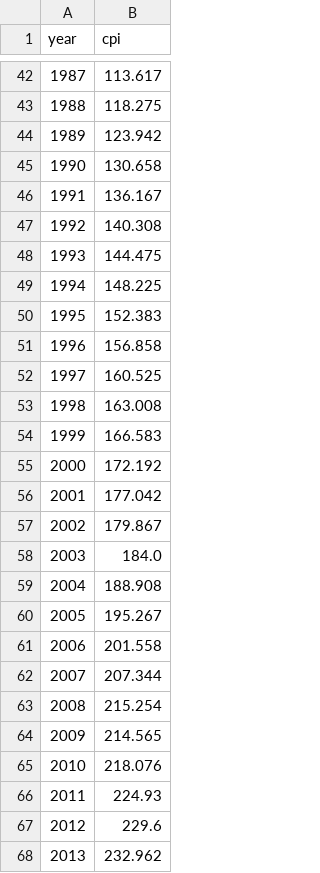
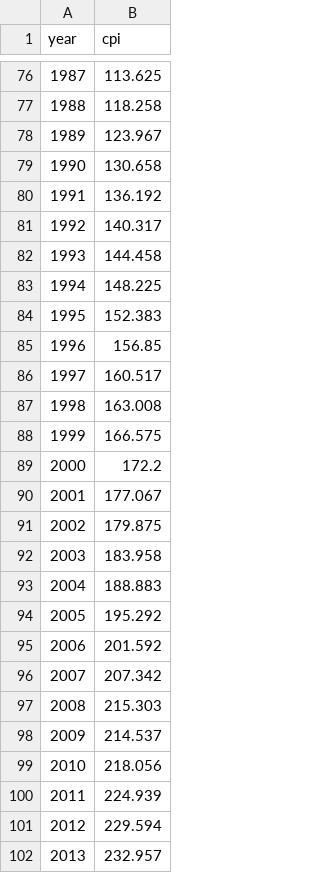
Before and after one commit to wireservice/lookup, a CSV file: year/cpi.csv, drawn as a sheet; only a part is shown, gaps mark what is left out; addresses are those after the commit; the diff covers the shown part only; the diff names each change by its address in the sheet, - before the commit and + after, or states it on an @@ line.

```diff
--- a/year/cpi.csv
+++ b/year/cpi.csv
-B76 (cpi): 113.617
+B76 (cpi): 113.625
-B77 (cpi): 118.275
+B77 (cpi): 118.258
-B78 (cpi): 123.942
+B78 (cpi): 123.967
-B80 (cpi): 136.167
+B80 (cpi): 136.192
-B81 (cpi): 140.308
+B81 (cpi): 140.317
-B82 (cpi): 144.475
+B82 (cpi): 144.458
-B85 (cpi): 156.858
+B85 (cpi): 156.85
-B86 (cpi): 160.525
+B86 (cpi): 160.517
-B88 (cpi): 166.583
+B88 (cpi): 166.575
-B89 (cpi): 172.192
+B89 (cpi): 172.2
-B90 (cpi): 177.042
+B90 (cpi): 177.067
-B91 (cpi): 179.867
+B91 (cpi): 179.875
-B92 (cpi): 184.0
+B92 (cpi): 183.958
-B93 (cpi): 188.908
+B93 (cpi): 188.883
-B94 (cpi): 195.267
+B94 (cpi): 195.292
-B95 (cpi): 201.558
+B95 (cpi): 201.592
-B96 (cpi): 207.344
+B96 (cpi): 207.342
-B97 (cpi): 215.254
+B97 (cpi): 215.303
-B98 (cpi): 214.565
+B98 (cpi): 214.537
-B99 (cpi): 218.076
+B99 (cpi): 218.056
-B100 (cpi): 224.93
+B100 (cpi): 224.939
-B101 (cpi): 229.6
+B101 (cpi): 229.594
-B102 (cpi): 232.962
+B102 (cpi): 232.957
```
Also changed, not shown: 35 added rows, 40 edited cells and row numbers in column A elsewhere in this file.
